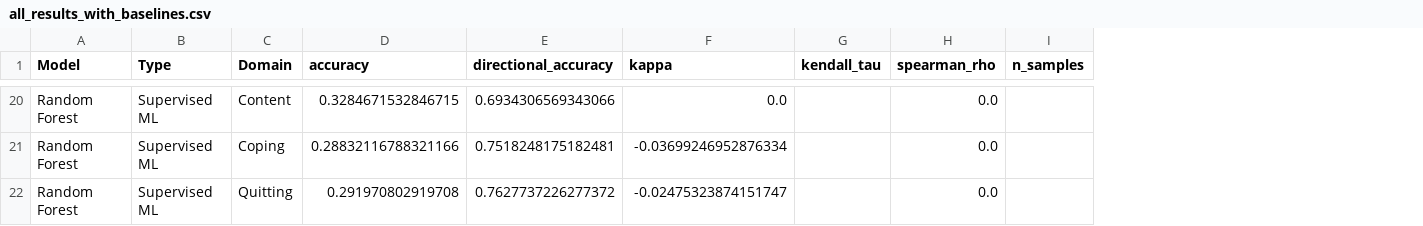
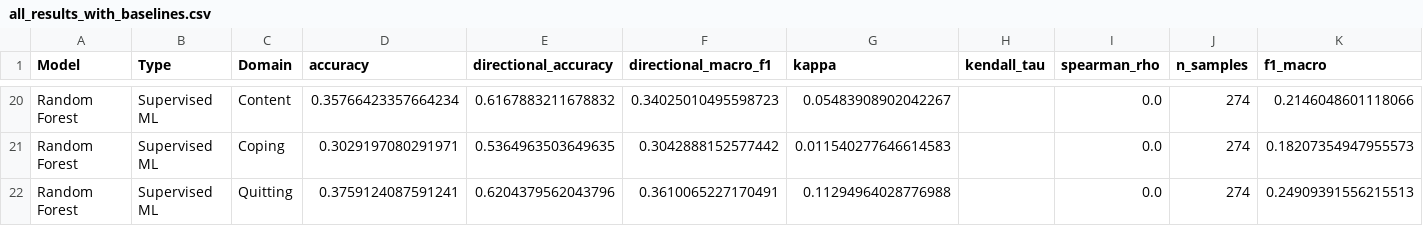
Before and after one commit to yiqunchen/LLM-smoking-cessation, a CSV file: figures/all_results_with_baselines.csv, drawn as a sheet; only a part is shown, gaps mark what is left out; addresses are those after the commit; the diff covers the shown part only; the diff names each change by its address in the sheet, - before the commit and + after, or states it on an @@ line.

```diff
--- a/figures/all_results_with_baselines.csv
+++ b/figures/all_results_with_baselines.csv
+column F (directional_macro_f1), rows 20-22: 0.34025010495598723 | 0.3042888152577442 | 0.3610065227170491
+column K (f1_macro), rows 20-22: 0.2146048601118066 | 0.18207354947955573 | 0.24909391556215513
-D20 (accuracy): 0.3284671532846715
+D20 (accuracy): 0.35766423357664234
-E20 (directional_accuracy): 0.6934306569343066
+E20 (directional_accuracy): 0.6167883211678832
-G20 (kappa): 0.0
+G20 (kappa): 0.05483908902042267
-J20:J22 (n_samples): (empty)
+J20:J22 (n_samples): 274
-D21 (accuracy): 0.28832116788321166
+D21 (accuracy): 0.3029197080291971
-E21 (directional_accuracy): 0.7518248175182481
+E21 (directional_accuracy): 0.5364963503649635
-G21 (kappa): -0.03699246952876334
+G21 (kappa): 0.011540277646614583
-D22 (accuracy): 0.291970802919708
+D22 (accuracy): 0.3759124087591241
-E22 (directional_accuracy): 0.7627737226277372
+E22 (directional_accuracy): 0.6204379562043796
-G22 (kappa): -0.02475323874151747
+G22 (kappa): 0.11294964028776988
```
Also changed, not shown: 102 edited cells elsewhere in this file, 36 other files.
